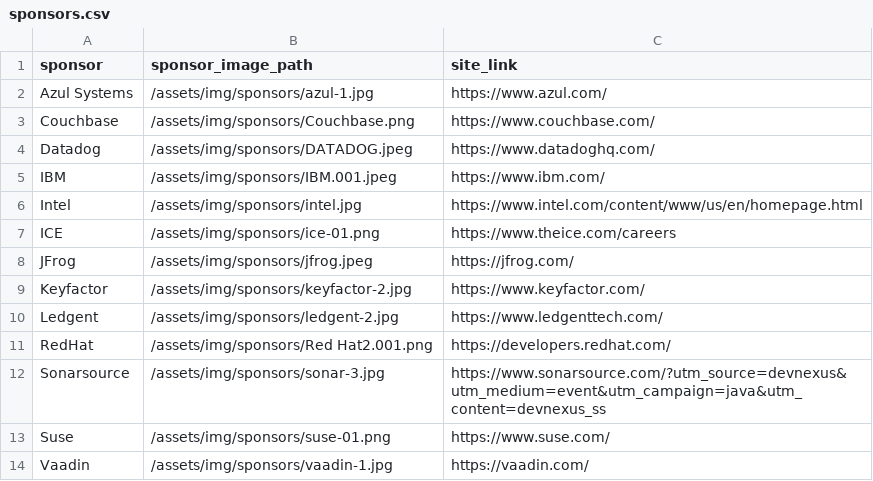
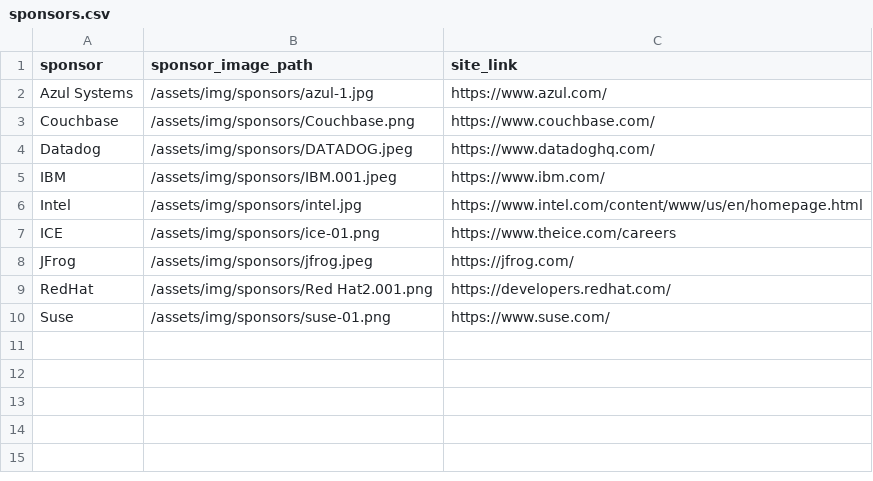
Before and after one commit to lauramoore/ajug_website, a CSV file: _data/sponsors.csv, drawn as a sheet; the diff names each change by its address in the sheet, - before the commit and + after, or states it on an @@ line.

Commit message:
Updated '_data/sponsors.csv' via CloudCannon

```diff
--- a/_data/sponsors.csv
+++ b/_data/sponsors.csv
-row 9: Keyfactor | /assets/img/sponsors/keyfactor-2.jpg | https://www.keyfactor.com/
-row 10: Ledgent | /assets/img/sponsors/ledgent-2.jpg | https://www.ledgenttech.com/
-row 12: Sonarsource | /assets/img/sponsors/sonar-3.jpg | https://www.sonarsource.com/?utm_source=devnexus&utm_medium=event&utm_campaign=java&utm_content=devnexus_ss
-row 14: Vaadin | /assets/img/sponsors/vaadin-1.jpg | https://vaadin.com/
```
